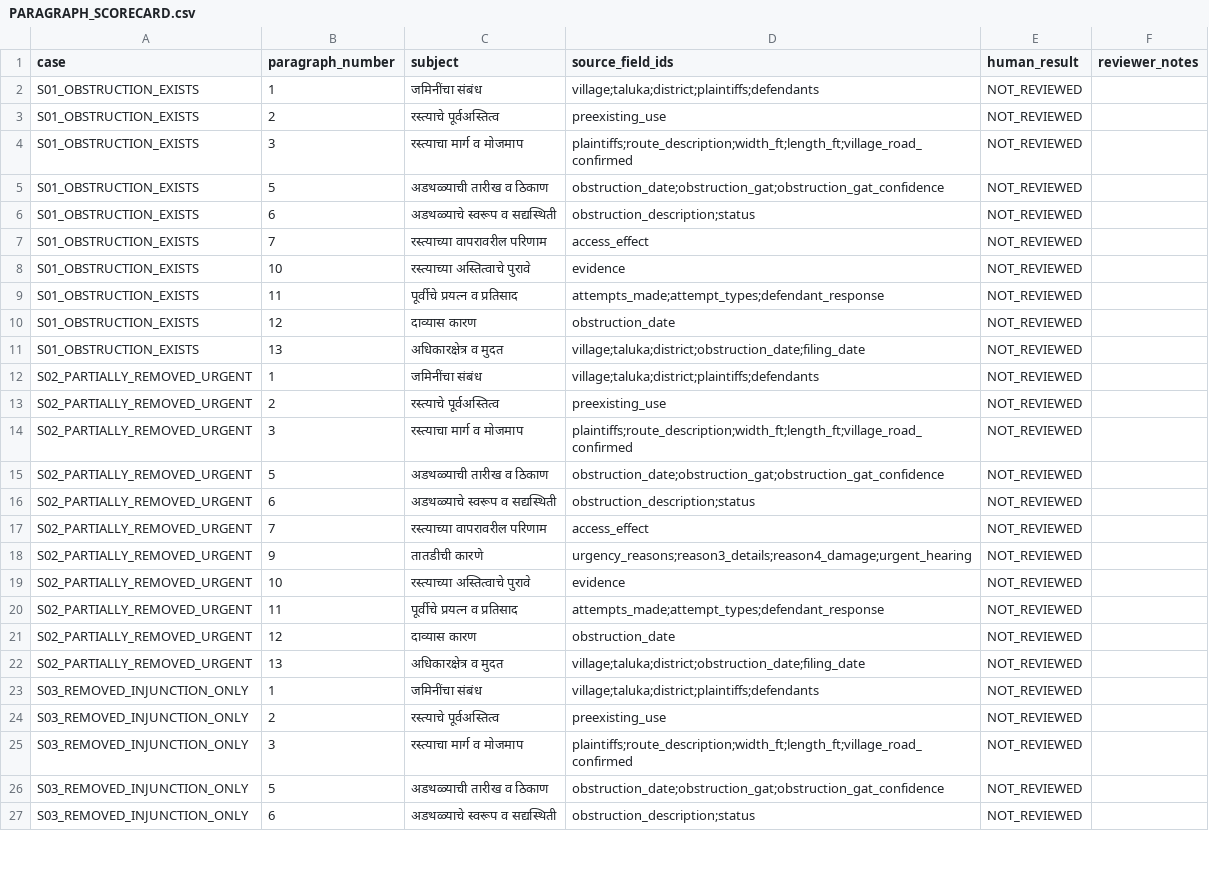
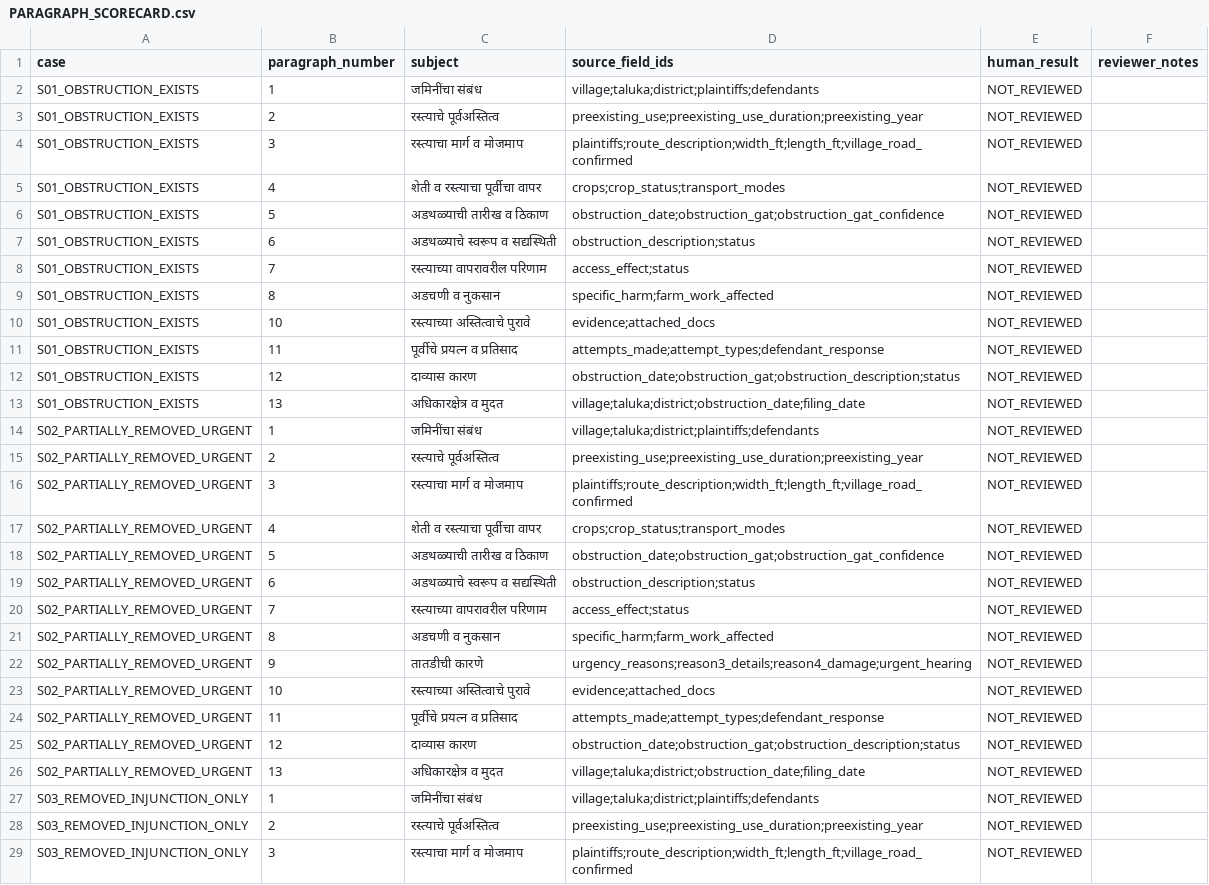
Before and after one commit to vikramvbapat-new/jaminnidanportal, a CSV file: MC5_Local_Prototype_03/qa/live_acceptance/offline_fake/PARAGRAPH_SCORECARD.csv, drawn as a sheet; only a part is shown; the shorter side is filled out with more unchanged rows; the diff covers the shown part only.

```diff
--- a/MC5_Local_Prototype_03/qa/live_acceptance/offline_fake/PARAGRAPH_SCORECARD.csv
+++ b/MC5_Local_Prototype_03/qa/live_acceptance/offline_fake/PARAGRAPH_SCORECARD.csv
@@ -2,24 +2,28 @@
 S01_OBSTRUCTION_EXISTS,1,जमिनींचा संबंध,village;taluka;district;plaintiffs;defendants,NOT_REVIEWED,
-S01_OBSTRUCTION_EXISTS,2,रस्त्याचे पूर्वअस्तित्व,preexisting_use,NOT_REVIEWED,
+S01_OBSTRUCTION_EXISTS,2,रस्त्याचे पूर्वअस्तित्व,preexisting_use;preexisting_use_duration;preexisting_year,NOT_REVIEWED,
 S01_OBSTRUCTION_EXISTS,3,रस्त्याचा मार्ग व मोजमाप,plaintiffs;route_description;width_ft;length_ft;village_road_confirmed,NOT_REVIEWED,
+S01_OBSTRUCTION_EXISTS,4,शेती व रस्त्याचा पूर्वीचा वापर,crops;crop_status;transport_modes,NOT_REVIEWED,
 S01_OBSTRUCTION_EXISTS,5,अडथळ्याची तारीख व ठिकाण,obstruction_date;obstruction_gat;obstruction_gat_confidence,NOT_REVIEWED,
 S01_OBSTRUCTION_EXISTS,6,अडथळ्याचे स्वरूप व सद्यस्थिती,obstruction_description;status,NOT_REVIEWED,
-S01_OBSTRUCTION_EXISTS,7,रस्त्याच्या वापरावरील परिणाम,access_effect,NOT_REVIEWED,
-S01_OBSTRUCTION_EXISTS,10,रस्त्याच्या अस्तित्वाचे पुरावे,evidence,NOT_REVIEWED,
+S01_OBSTRUCTION_EXISTS,7,रस्त्याच्या वापरावरील परिणाम,access_effect;status,NOT_REVIEWED,
+S01_OBSTRUCTION_EXISTS,8,अडचणी व नुकसान,specific_harm;farm_work_affected,NOT_REVIEWED,
+S01_OBSTRUCTION_EXISTS,10,रस्त्याच्या अस्तित्वाचे पुरावे,evidence;attached_docs,NOT_REVIEWED,
 S01_OBSTRUCTION_EXISTS,11,पूर्वीचे प्रयत्न व प्रतिसाद,attempts_made;attempt_types;defendant_response,NOT_REVIEWED,
-S01_OBSTRUCTION_EXISTS,12,दाव्यास कारण,obstruction_date,NOT_REVIEWED,
+S01_OBSTRUCTION_EXISTS,12,दाव्यास कारण,obstruction_date;obstruction_gat;obstruction_description;status,NOT_REVIEWED,
 S01_OBSTRUCTION_EXISTS,13,अधिकारक्षेत्र व मुदत,village;taluka;district;obstruction_date;filing_date,NOT_REVIEWED,
 S02_PARTIALLY_REMOVED_URGENT,1,जमिनींचा संबंध,village;taluka;district;plaintiffs;defendants,NOT_REVIEWED,
-S02_PARTIALLY_REMOVED_URGENT,2,रस्त्याचे पूर्वअस्तित्व,preexisting_use,NOT_REVIEWED,
+S02_PARTIALLY_REMOVED_URGENT,2,रस्त्याचे पूर्वअस्तित्व,preexisting_use;preexisting_use_duration;preexisting_year,NOT_REVIEWED,
 S02_PARTIALLY_REMOVED_URGENT,3,रस्त्याचा मार्ग व मोजमाप,plaintiffs;route_description;width_ft;length_ft;village_road_confirmed,NOT_REVIEWED,
+S02_PARTIALLY_REMOVED_URGENT,4,शेती व रस्त्याचा पूर्वीचा वापर,crops;crop_status;transport_modes,NOT_REVIEWED,
 S02_PARTIALLY_REMOVED_URGENT,5,अडथळ्याची तारीख व ठिकाण,obstruction_date;obstruction_gat;obstruction_gat_confidence,NOT_REVIEWED,
 S02_PARTIALLY_REMOVED_URGENT,6,अडथळ्याचे स्वरूप व सद्यस्थिती,obstruction_description;status,NOT_REVIEWED,
-S02_PARTIALLY_REMOVED_URGENT,7,रस्त्याच्या वापरावरील परिणाम,access_effect,NOT_REVIEWED,
+S02_PARTIALLY_REMOVED_URGENT,7,रस्त्याच्या वापरावरील परिणाम,access_effect;status,NOT_REVIEWED,
+S02_PARTIALLY_REMOVED_URGENT,8,अडचणी व नुकसान,specific_harm;farm_work_affected,NOT_REVIEWED,
 S02_PARTIALLY_REMOVED_URGENT,9,तातडीची कारणे,urgency_reasons;reason3_details;reason4_damage;urgent_hearing,NOT_REVIEWED,
-S02_PARTIALLY_REMOVED_URGENT,10,रस्त्याच्या अस्तित्वाचे पुरावे,evidence,NOT_REVIEWED,
+S02_PARTIALLY_REMOVED_URGENT,10,रस्त्याच्या अस्तित्वाचे पुरावे,evidence;attached_docs,NOT_REVIEWED,
 S02_PARTIALLY_REMOVED_URGENT,11,पूर्वीचे प्रयत्न व प्रतिसाद,attempts_made;attempt_types;defendant_response,NOT_REVIEWED,
-S02_PARTIALLY_REMOVED_URGENT,12,दाव्यास कारण,obstruction_date,NOT_REVIEWED,
+S02_PARTIALLY_REMOVED_URGENT,12,दाव्यास कारण,obstruction_date;obstruction_gat;obstruction_description;status,NOT_REVIEWED,
 S02_PARTIALLY_REMOVED_URGENT,13,अधिकारक्षेत्र व मुदत,village;taluka;district;obstruction_date;filing_date,NOT_REVIEWED,
 S03_REMOVED_INJUNCTION_ONLY,1,जमिनींचा संबंध,village;taluka;district;plaintiffs;defendants,NOT_REVIEWED,
-S03_REMOVED_INJUNCTION_ONLY,2,रस्त्याचे पूर्वअस्तित्व,preexisting_use,NOT_REVIEWED,
+S03_REMOVED_INJUNCTION_ONLY,2,रस्त्याचे पूर्वअस्तित्व,preexisting_use;preexisting_use_duration;preexisting_year,NOT_REVIEWED,
 S03_REMOVED_INJUNCTION_ONLY,3,रस्त्याचा मार्ग व मोजमाप,plaintiffs;route_description;width_ft;length_ft;village_road_confirmed,NOT_REVIEWED,
```
Also changed, not shown: 4 added rows and 7 edited cells elsewhere in this file, 24 other files.
